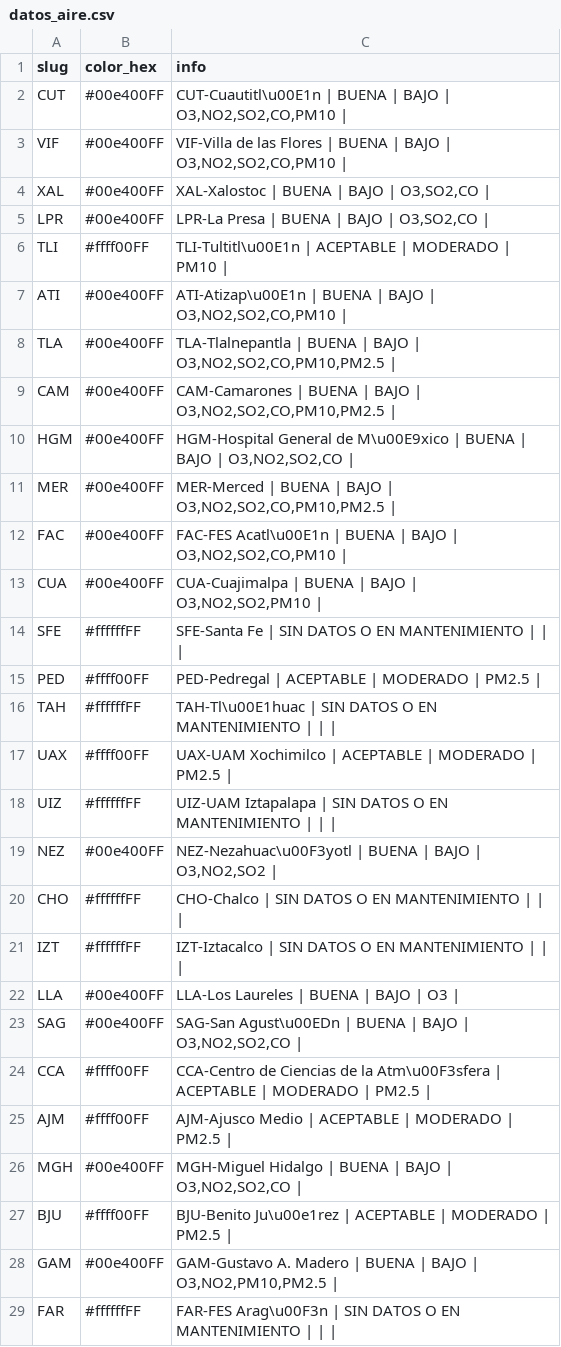
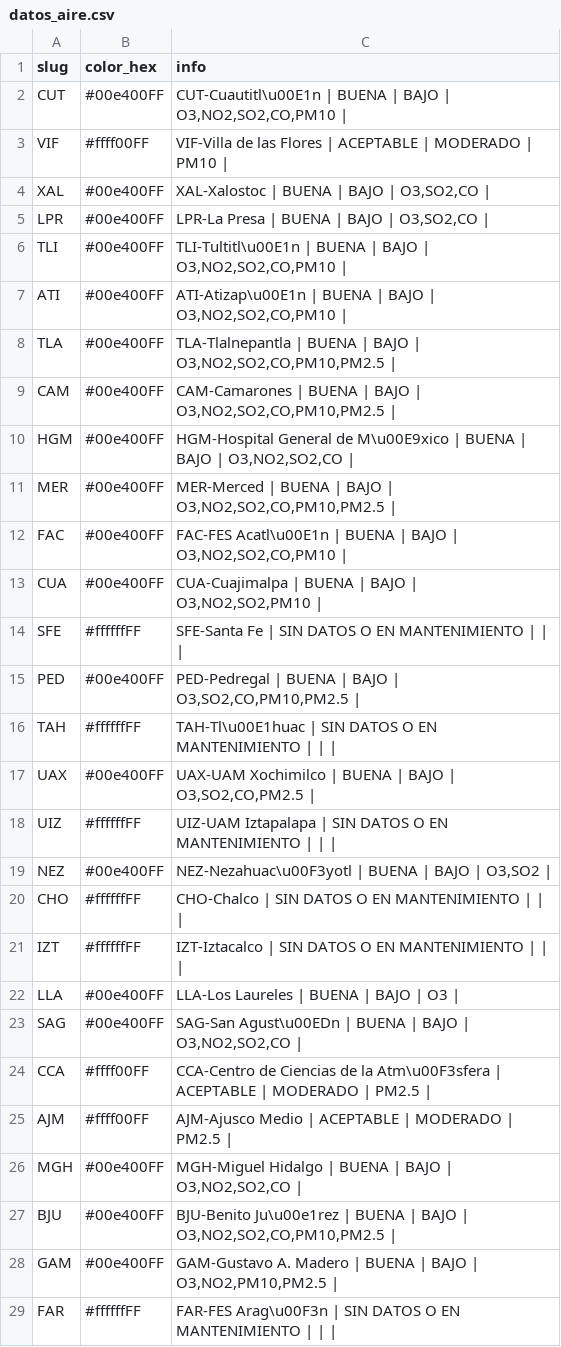
Before and after one commit to josepablo-sur/airecdmx, a CSV file: datos_aire.csv, drawn as a sheet; only a part is shown.

```diff
--- a/datos_aire.csv
+++ b/datos_aire.csv
@@ -2,6 +2,6 @@ slug,color_hex,info
 CUT,#00e400FF,"CUT-Cuautitl\u00E1n | BUENA  | BAJO  | O3,NO2,SO2,CO,PM10 |"
-VIF,#00e400FF,"VIF-Villa de las Flores | BUENA  | BAJO  | O3,NO2,SO2,CO,PM10 |"
+VIF,#ffff00FF,VIF-Villa de las Flores | ACEPTABLE  | MODERADO  | PM10 |
 XAL,#00e400FF,"XAL-Xalostoc | BUENA  | BAJO  | O3,SO2,CO |"
 LPR,#00e400FF,"LPR-La Presa | BUENA  | BAJO  | O3,SO2,CO |"
-TLI,#ffff00FF,TLI-Tultitl\u00E1n | ACEPTABLE  | MODERADO  | PM10 |
+TLI,#00e400FF,"TLI-Tultitl\u00E1n | BUENA  | BAJO  | O3,NO2,SO2,CO,PM10 |"
 ATI,#00e400FF,"ATI-Atizap\u00E1n | BUENA  | BAJO  | O3,NO2,SO2,CO,PM10 |"
@@ -14,7 +14,7 @@ CUA,#00e400FF,"CUA-Cuajimalpa | BUENA  | BAJO  | O3,NO2,SO2,PM10 |"
 SFE,#ffffffFF,SFE-Santa Fe | SIN DATOS O EN MANTENIMIENTO  |  |  |
-PED,#ffff00FF,PED-Pedregal | ACEPTABLE  | MODERADO  | PM2.5 |
+PED,#00e400FF,"PED-Pedregal | BUENA  | BAJO  | O3,SO2,CO,PM10,PM2.5 |"
 TAH,#ffffffFF,TAH-Tl\u00E1huac | SIN DATOS O EN MANTENIMIENTO  |  |  |
-UAX,#ffff00FF,UAX-UAM Xochimilco | ACEPTABLE  | MODERADO  | PM2.5 |
+UAX,#00e400FF,"UAX-UAM Xochimilco | BUENA  | BAJO  | O3,SO2,CO,PM2.5 |"
 UIZ,#ffffffFF,UIZ-UAM Iztapalapa | SIN DATOS O EN MANTENIMIENTO  |  |  |
-NEZ,#00e400FF,"NEZ-Nezahuac\u00F3yotl | BUENA  | BAJO  | O3,NO2,SO2 |"
+NEZ,#00e400FF,"NEZ-Nezahuac\u00F3yotl | BUENA  | BAJO  | O3,SO2 |"
 CHO,#ffffffFF,CHO-Chalco | SIN DATOS O EN MANTENIMIENTO  |  |  |
@@ -26,3 +26,3 @@ AJM,#ffff00FF,AJM-Ajusco Medio | ACEPTABLE  | MODERADO  | PM2.5 |
 MGH,#00e400FF,"MGH-Miguel Hidalgo | BUENA  | BAJO  | O3,NO2,SO2,CO |"
-BJU,#ffff00FF,BJU-Benito Ju\u00e1rez | ACEPTABLE  | MODERADO  | PM2.5 |
+BJU,#00e400FF,"BJU-Benito Ju\u00e1rez | BUENA  | BAJO  | O3,NO2,SO2,CO,PM10,PM2.5 |"
 GAM,#00e400FF,"GAM-Gustavo A. Madero | BUENA  | BAJO  | O3,NO2,PM10,PM2.5 |"
```
